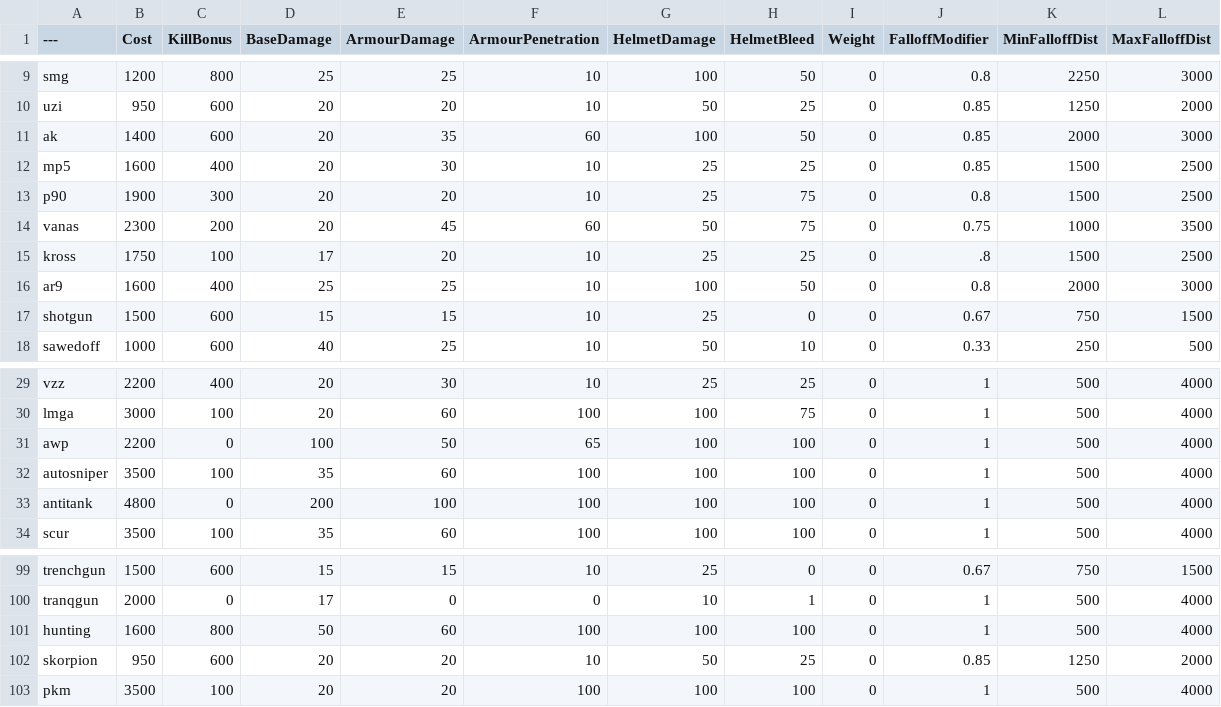
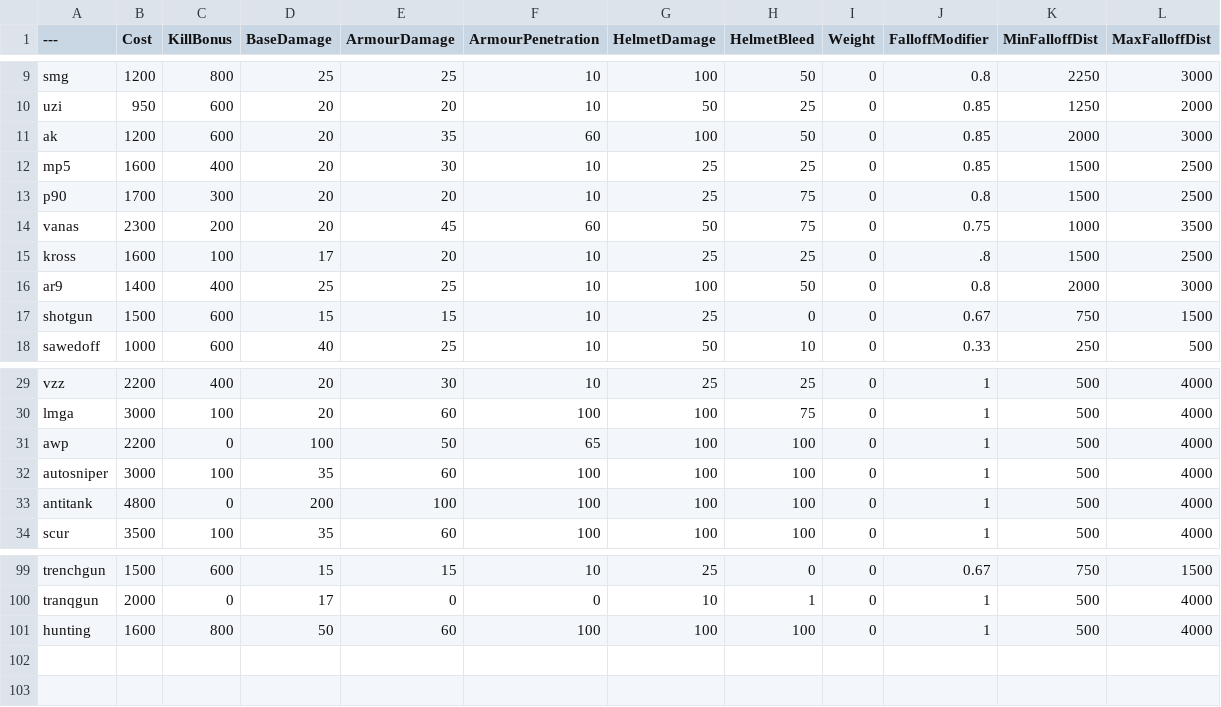
Before and after one commit to juntistik/BalancingTable, a CSV file: BalancingTable.csv, drawn as a sheet; only a part is shown, gaps mark what is left out.

Commit message:
Update BalancingTable.csv

```diff
--- a/BalancingTable.csv
+++ b/BalancingTable.csv
@@ -10,8 +10,8 @@ smg,1200,800,25,25,10,100,50,0,0.8,2250,3000
 uzi,950,600,20,20,10,50,25,0,0.85,1250,2000
-ak,1400,600,20,35,60,100,50,0,0.85,2000,3000
+ak,1200,600,20,35,60,100,50,0,0.85,2000,3000
 mp5,1600,400,20,30,10,25,25,0,0.85,1500,2500
-p90,1900,300,20,20,10,25,75,0,0.8,1500,2500
+p90,1700,300,20,20,10,25,75,0,0.8,1500,2500
 vanas,2300,200,20,45,60,50,75,0,0.75,1000,3500
-kross,1750,100,17,20,10,25,25,0,.8,1500,2500
-ar9,1600,400,25,25,10,100,50,0,0.8,2000,3000
+kross,1600,100,17,20,10,25,25,0,.8,1500,2500
+ar9,1400,400,25,25,10,100,50,0,0.8,2000,3000
 shotgun,1500,600,15,15,10,25,0,0,0.67,750,1500
@@ -31,3 +31,3 @@ lmga,3000,100,20,60,100,100,75,0,1,500,4000
 awp,2200,0,100,50,65,100,100,0,1,500,4000
-autosniper,3500,100,35,60,100,100,100,0,1,500,4000
+autosniper,3000,100,35,60,100,100,100,0,1,500,4000
 antitank,4800,0,200,100,100,100,100,0,1,500,4000
@@ -101,3 +101 @@ tranqgun,2000,0,17,0,0,10,1,0,1,500,4000
 hunting,1600,800,50,60,100,100,100,0,1,500,4000
-skorpion,950,600,20,20,10,50,25,0,0.85,1250,2000
-pkm,3500,100,20,20,100,100,100,0,1,500,4000
```
